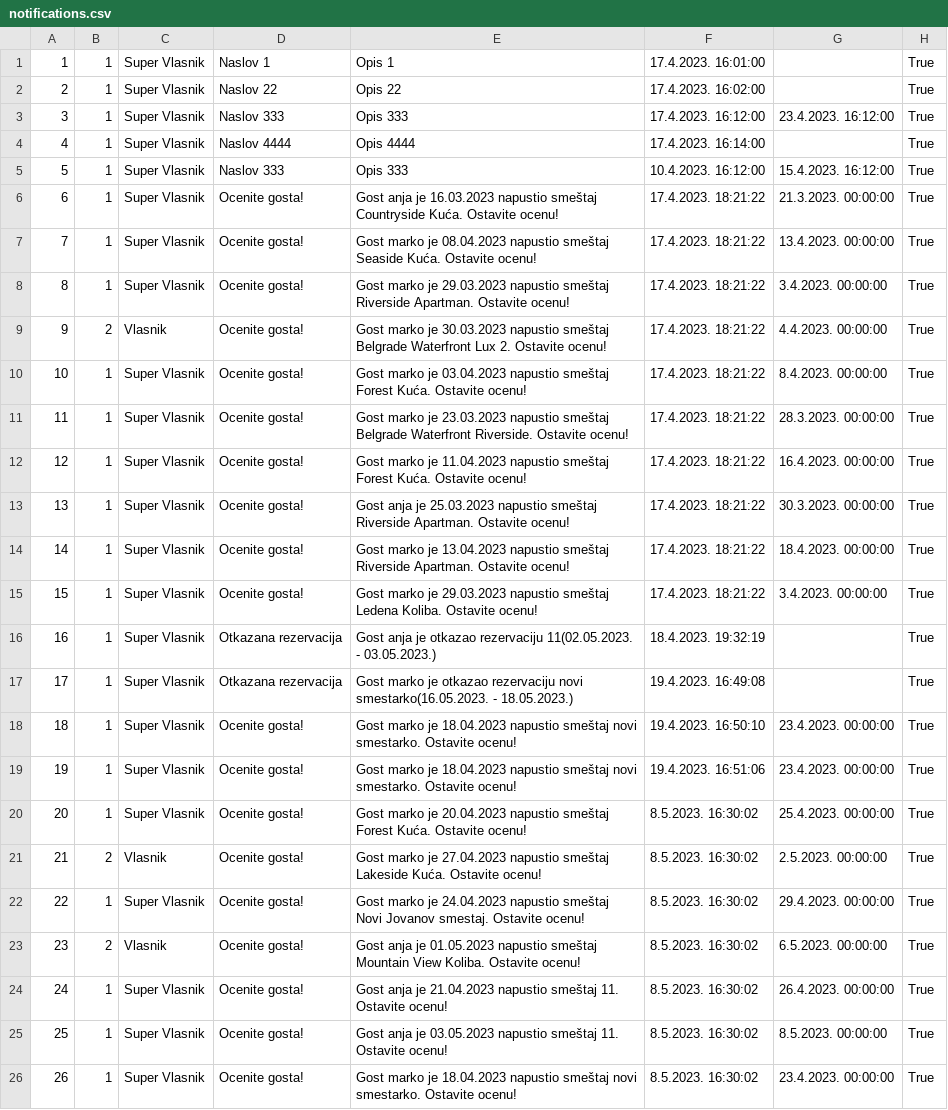
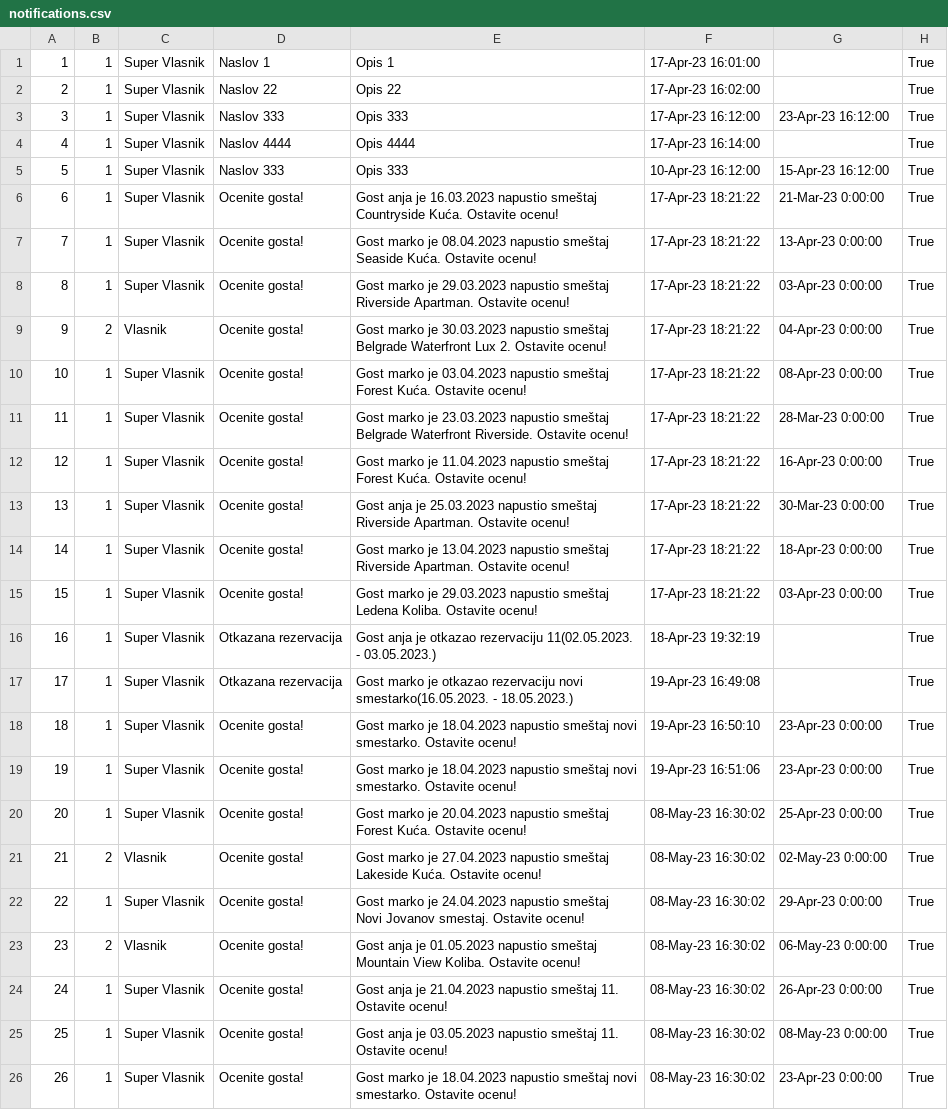
Before and after one commit to JovanDozic/sims-2023-group-4-team-A, a CSV file: sims-2023-group-4-team-A/SIMSProject/Resources/Data/notifications.csv, drawn as a sheet; only a part is shown; the diff covers the shown part only; the diff names each change by its address in the sheet, - before the commit and + after, or states it on an @@ line.

```diff
--- a/sims-2023-group-4-team-A/SIMSProject/Resources/Data/notifications.csv
+++ b/sims-2023-group-4-team-A/SIMSProject/Resources/Data/notifications.csv
-F1: 17.4.2023. 16:01:00
+F1: 17-Apr-23 16:01:00
-F2: 17.4.2023. 16:02:00
+F2: 17-Apr-23 16:02:00
-F3: 17.4.2023. 16:12:00
+F3: 17-Apr-23 16:12:00
-G3: 23.4.2023. 16:12:00
+G3: 23-Apr-23 16:12:00
-F4: 17.4.2023. 16:14:00
+F4: 17-Apr-23 16:14:00
-F5: 10.4.2023. 16:12:00
+F5: 10-Apr-23 16:12:00
-G5: 15.4.2023. 16:12:00
+G5: 15-Apr-23 16:12:00
-F6:F15: 17.4.2023. 18:21:22
+F6:F15: 17-Apr-23 18:21:22
-G6: 21.3.2023. 00:00:00
+G6: 21-Mar-23 0:00:00
-G7: 13.4.2023. 00:00:00
+G7: 13-Apr-23 0:00:00
-G8: 3.4.2023. 00:00:00
+G8: 03-Apr-23 0:00:00
-G9: 4.4.2023. 00:00:00
+G9: 04-Apr-23 0:00:00
-G10: 8.4.2023. 00:00:00
+G10: 08-Apr-23 0:00:00
-G11: 28.3.2023. 00:00:00
+G11: 28-Mar-23 0:00:00
-G12: 16.4.2023. 00:00:00
+G12: 16-Apr-23 0:00:00
-G13: 30.3.2023. 00:00:00
+G13: 30-Mar-23 0:00:00
-G14: 18.4.2023. 00:00:00
+G14: 18-Apr-23 0:00:00
-G15: 3.4.2023. 00:00:00
+G15: 03-Apr-23 0:00:00
-F16: 18.4.2023. 19:32:19
+F16: 18-Apr-23 19:32:19
-F17: 19.4.2023. 16:49:08
+F17: 19-Apr-23 16:49:08
-F18: 19.4.2023. 16:50:10
+F18: 19-Apr-23 16:50:10
-G18:G19: 23.4.2023. 00:00:00
+G18:G19: 23-Apr-23 0:00:00
-F19: 19.4.2023. 16:51:06
+F19: 19-Apr-23 16:51:06
-F20:F26: 8.5.2023. 16:30:02
+F20:F26: 08-May-23 16:30:02
-G20: 25.4.2023. 00:00:00
+G20: 25-Apr-23 0:00:00
-G21: 2.5.2023. 00:00:00
+G21: 02-May-23 0:00:00
-G22: 29.4.2023. 00:00:00
+G22: 29-Apr-23 0:00:00
-G23: 6.5.2023. 00:00:00
+G23: 06-May-23 0:00:00
-G24: 26.4.2023. 00:00:00
+G24: 26-Apr-23 0:00:00
-G25: 8.5.2023. 00:00:00
+G25: 08-May-23 0:00:00
-G26: 23.4.2023. 00:00:00
+G26: 23-Apr-23 0:00:00
```
Also changed, not shown: 14 edited cells elsewhere in this file, 24 other files.
